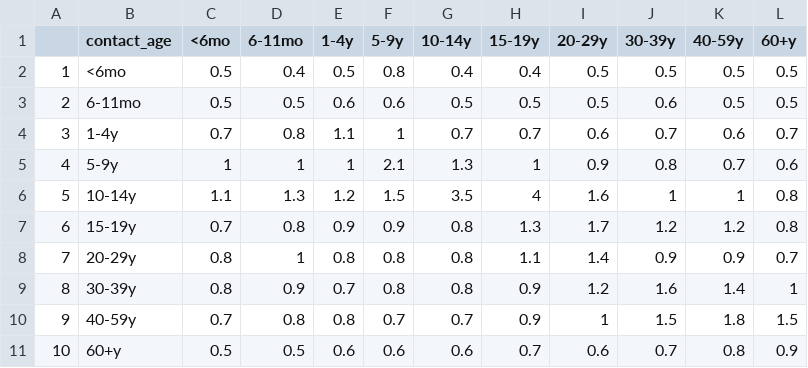
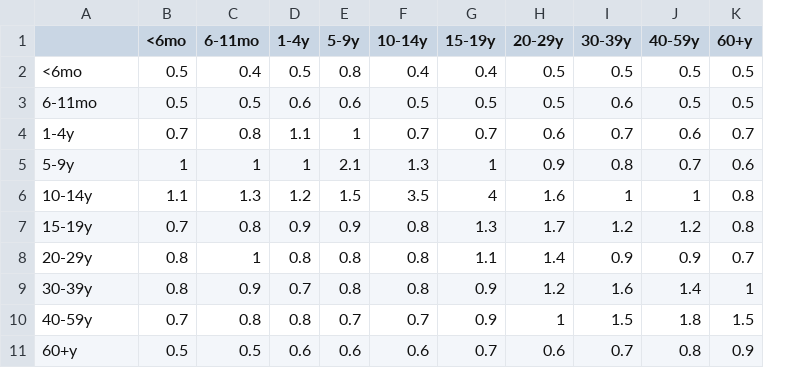
Before and after one commit to lopmanlab/globalmix-outlier-analysis, a CSV file: data/unique_matrix.csv, drawn as a sheet; removed rows and columns are numbered as before the commit, all else as after; the diff names each change by its address in the sheet, - before the commit and + after, or states it on an @@ line.

Commit message:
changes to matrix format

```diff
--- a/data/unique_matrix.csv
+++ b/data/unique_matrix.csv
-column A, rows 2-11: 1 | 2 | 3 | 4 | 5 | 6 | 7 | 8 | 9 | 10
-A1: contact_age
+A1: (empty)
```
Also changed, not shown: 1 other file.
